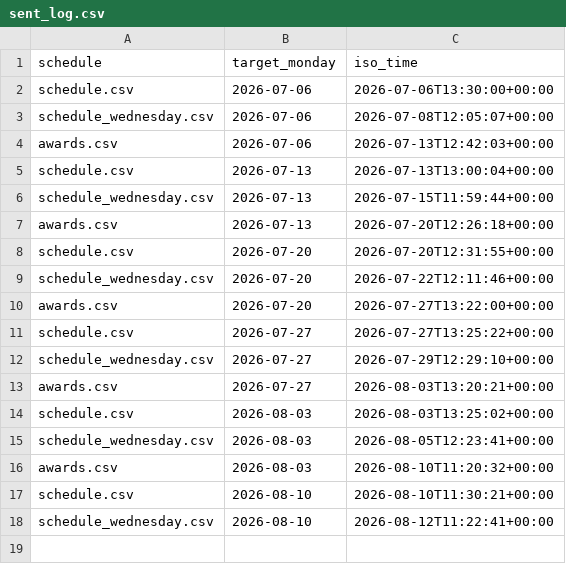
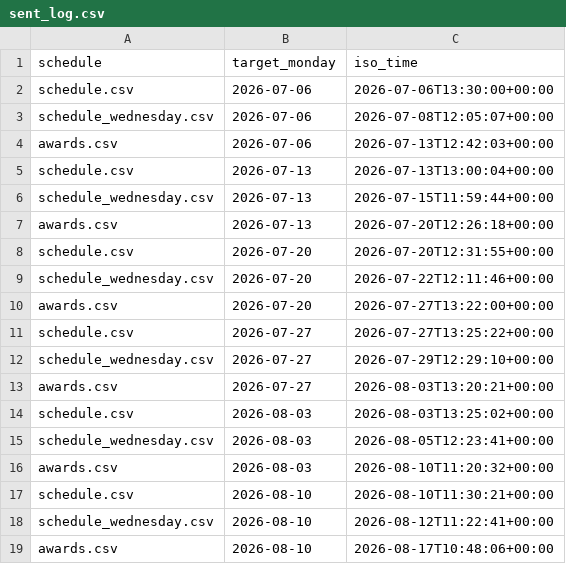
Before and after one commit to Mehinewe/weekly-topic-telegram, a CSV file: sent_log.csv, drawn as a sheet.

```diff
--- a/sent_log.csv
+++ b/sent_log.csv
@@ -18 +18,2 @@ schedule.csv,2026-08-10,2026-08-10T11:30:21+00:00
 schedule_wednesday.csv,2026-08-10,2026-08-12T11:22:41+00:00
+awards.csv,2026-08-10,2026-08-17T10:48:06+00:00
```
Also changed, not shown: 1 other file.
